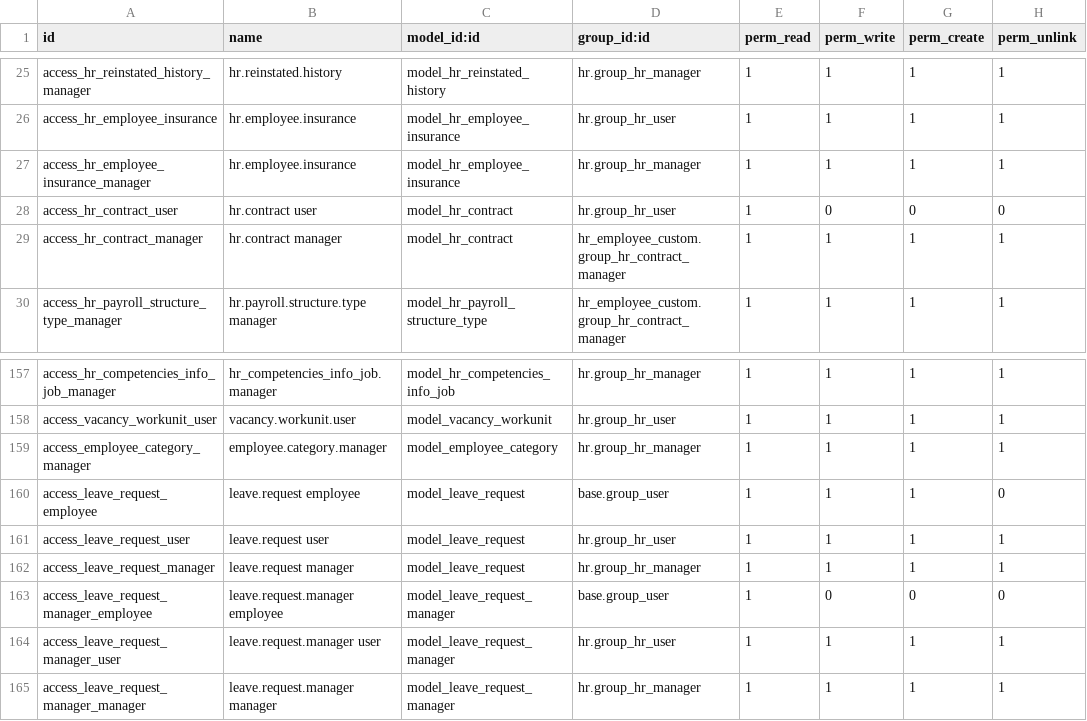
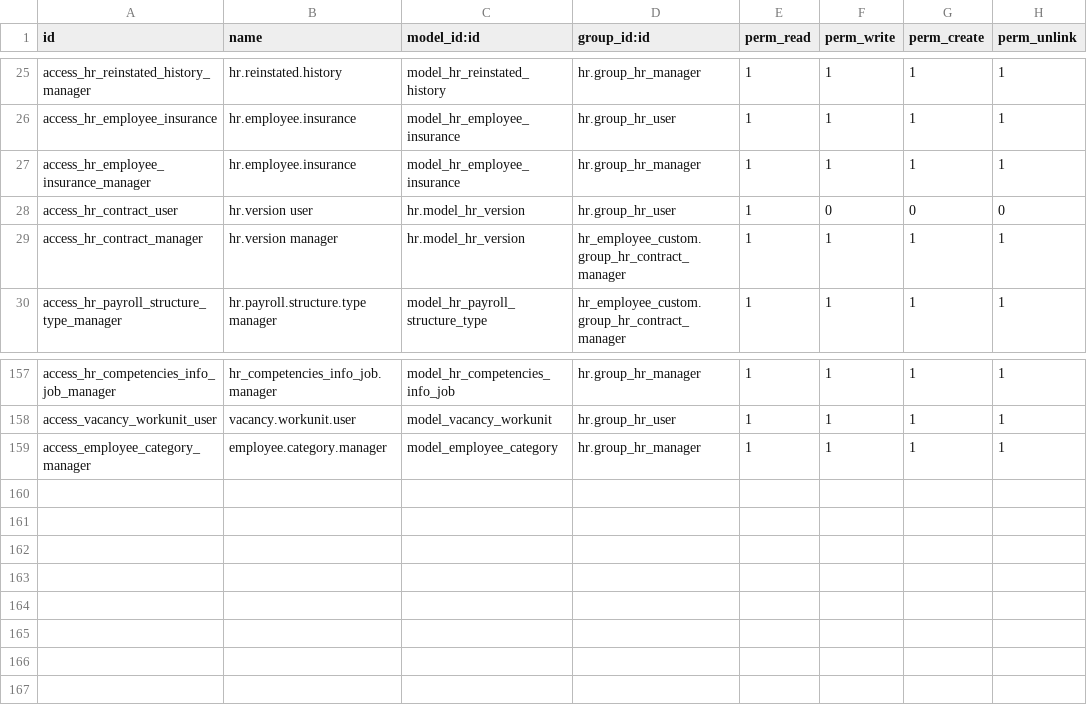
Before and after one commit to DesalegnTamirat/omni-bank-erp, a CSV file: custom_addons/hr_employee_custom/security/ir.model.access.csv, drawn as a sheet; only a part is shown, gaps mark what is left out.

Commit message:
update hr employee custom

```diff
--- a/custom_addons/hr_employee_custom/security/ir.model.access.csv
+++ b/custom_addons/hr_employee_custom/security/ir.model.access.csv
@@ -27,4 +27,4 @@ access_hr_employee_insurance,hr.employee.insurance,model_hr_employee_insurance,h
 access_hr_employee_insurance_manager,hr.employee.insurance,model_hr_employee_insurance,hr.group_hr_manager,1,1,1,1
-access_hr_contract_user,hr.contract user,model_hr_contract,hr.group_hr_user,1,0,0,0
-access_hr_contract_manager,hr.contract manager,model_hr_contract,hr_employee_custom.group_hr_contract_manager,1,1,1,1
+access_hr_contract_user,hr.version user,hr.model_hr_version,hr.group_hr_user,1,0,0,0
+access_hr_contract_manager,hr.version manager,hr.model_hr_version,hr_employee_custom.group_hr_contract_manager,1,1,1,1
 access_hr_payroll_structure_type_manager,hr.payroll.structure.type manager,model_hr_payroll_structure_type,hr_employee_custom.group_hr_contract_manager,1,1,1,1
@@ -159,7 +159 @@ access_vacancy_workunit_user,vacancy.workunit.user,model_vacancy_workunit,hr.gro
 access_employee_category_manager,employee.category.manager,model_employee_category,hr.group_hr_manager,1,1,1,1
-access_leave_request_employee,leave.request employee,model_leave_request,base.group_user,1,1,1,0
-access_leave_request_user,leave.request user,model_leave_request,hr.group_hr_user,1,1,1,1
-access_leave_request_manager,leave.request manager,model_leave_request,hr.group_hr_manager,1,1,1,1
-access_leave_request_manager_employee,leave.request.manager employee,model_leave_request_manager,base.group_user,1,0,0,0
-access_leave_request_manager_user,leave.request.manager user,model_leave_request_manager,hr.group_hr_user,1,1,1,1
-access_leave_request_manager_manager,leave.request.manager manager,model_leave_request_manager,hr.group_hr_manager,1,1,1,1
```
Also changed, not shown: 40 other files.
